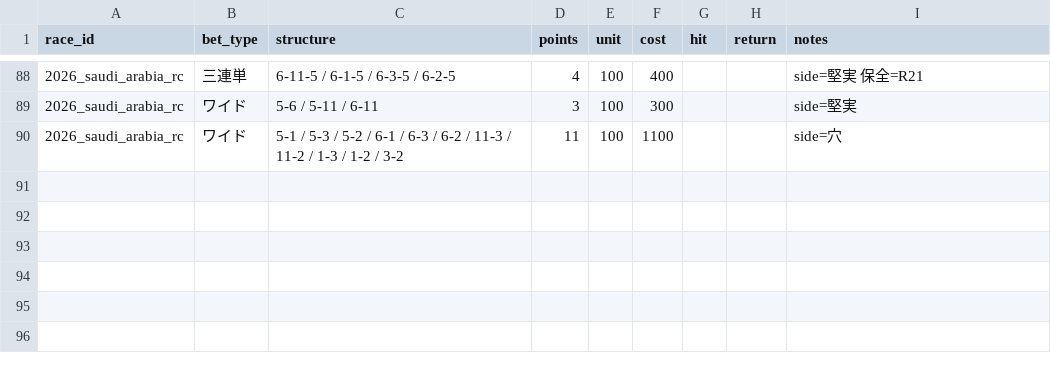
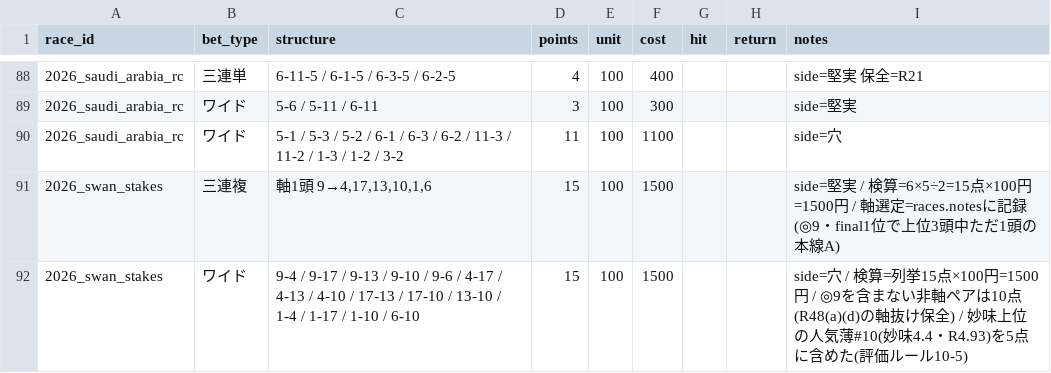
Before and after one commit to Atoyr/keiba, a CSV file: log/bets.csv, drawn as a sheet; only a part is shown, gaps mark what is left out.

```diff
--- a/log/bets.csv
+++ b/log/bets.csv
@@ -90 +90,3 @@ race_id,bet_type,structure,points,unit,cost,hit,return,notes
 2026_saudi_arabia_rc,ワイド,5-1 / 5-3 / 5-2 / 6-1 / 6-3 / 6-2 / 11-3 / 11-2 / 1-3 / 1-2 / 3-2,11,100,1100,,,side=穴
+2026_swan_stakes,三連複,"軸1頭 9→4,17,13,10,1,6",15,100,1500,,,side=堅実 / 検算=6×5÷2=15点×100円=1500円 / 軸選定=races.notesに記録(◎9・final1位で上位3頭中ただ1頭の本線A)
+2026_swan_stakes,ワイド,9-4 / 9-17 / 9-13 / 9-10 / 9-6 / 4-17 / 4-13 / 4-10 / 17-13 / 17-10 / 13-10 / 1-4 / 1-17 / 1-10 / 6-10,15,100,1500,,,side=穴 / 検算=列挙15点×100円=1500円 / ◎9を含まない非軸ペアは10点(R48(a)(d)の軸抜け保全) / 妙味上位の人気薄#10(妙味4.4・R4.93)を5点に含めた(評価ルール10-5)
```
Also changed, not shown: 7 other files.
